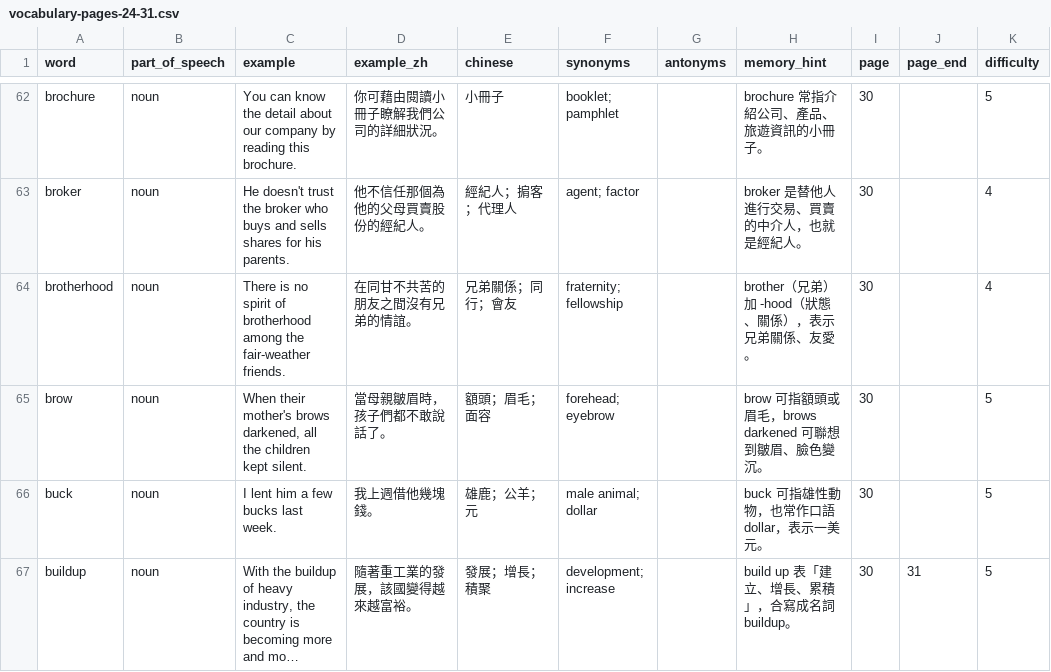
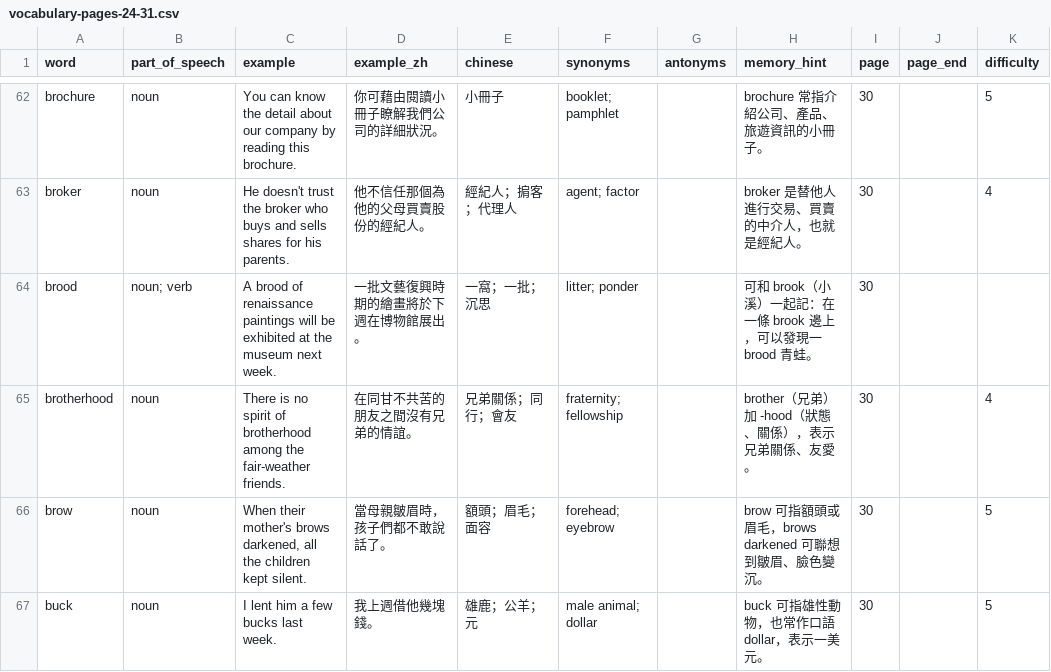
Before and after one commit to bellehsu/10000-vocabulary, a CSV file: data/vocabulary-pages-24-31.csv, drawn as a sheet; only a part is shown, gaps mark what is left out; the shorter side is filled out with more unchanged rows; long unchanged cells end in ….

Commit message:
Add missing brood entry from page 30

```diff
--- a/data/vocabulary-pages-24-31.csv
+++ b/data/vocabulary-pages-24-31.csv
@@ -63,2 +63,3 @@ brochure,noun,You can know the detail about our company by reading this brochure
 broker,noun,He doesn't trust the broker who buys and sells shares for his parents.,他不信任那個為他的父母買賣股份的經紀人。,經紀人；掮客；代理人,agent; factor,,broker 是替他人進行交易、買賣的中介人，也就是經紀人。,30,,4
+brood,noun; verb,A brood of renaissance paintings will be exhibited at the museum next week.,一批文藝復興時期的繪畫將於下週在博物館展出。,一窩；一批；沉思,litter; ponder,,可和 brook（小溪）一起記：在一條 brook 邊上，可以發現一 brood 青蛙。,30,,
 brotherhood,noun,There is no spirit of brotherhood among the fair-weather friends.,在同甘不共苦的朋友之間沒有兄弟的情誼。,兄弟關係；同行；會友,fraternity; fellowship,,brother（兄弟）加 -hood（狀態、關係），表示兄弟關係、友愛。,30,,4
```
